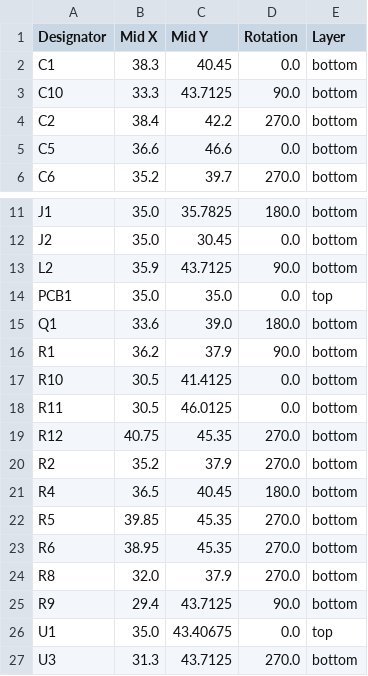
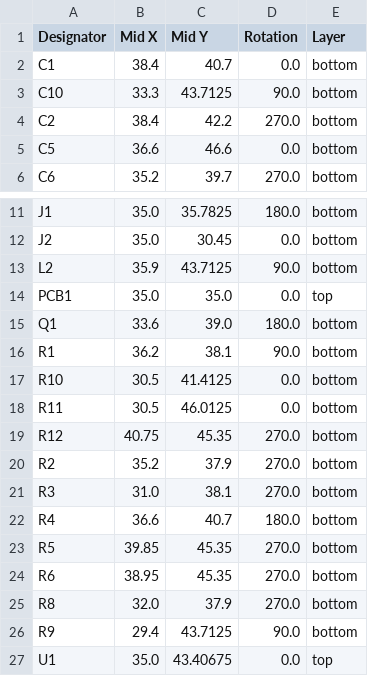
Before and after one commit to revk/ESP32-Faikin, a CSV file: PCB/Faikin3/production/positions.csv, drawn as a sheet; only a part is shown, gaps mark what is left out; the shorter side is filled out with more unchanged rows.

```diff
--- a/PCB/Faikin3/production/positions.csv
+++ b/PCB/Faikin3/production/positions.csv
@@ -1,3 +1,3 @@
 Designator,Mid X,Mid Y,Rotation,Layer
-C1,38.3,40.45,0.0,bottom
+C1,38.4,40.7,0.0,bottom
 C10,33.3,43.7125,90.0,bottom
@@ -15,3 +15,3 @@ PCB1,35.0,35.0,0.0,top
 Q1,33.6,39.0,180.0,bottom
-R1,36.2,37.9,90.0,bottom
+R1,36.2,38.1,90.0,bottom
 R10,30.5,41.4125,0.0,bottom
@@ -20,3 +20,4 @@ R12,40.75,45.35,270.0,bottom
 R2,35.2,37.9,270.0,bottom
-R4,36.5,40.45,180.0,bottom
+R3,31.0,38.1,270.0,bottom
+R4,36.6,40.7,180.0,bottom
 R5,39.85,45.35,270.0,bottom
```
Also changed, not shown: PCB/Faikin3/production/bom.csv, 6 other files.
